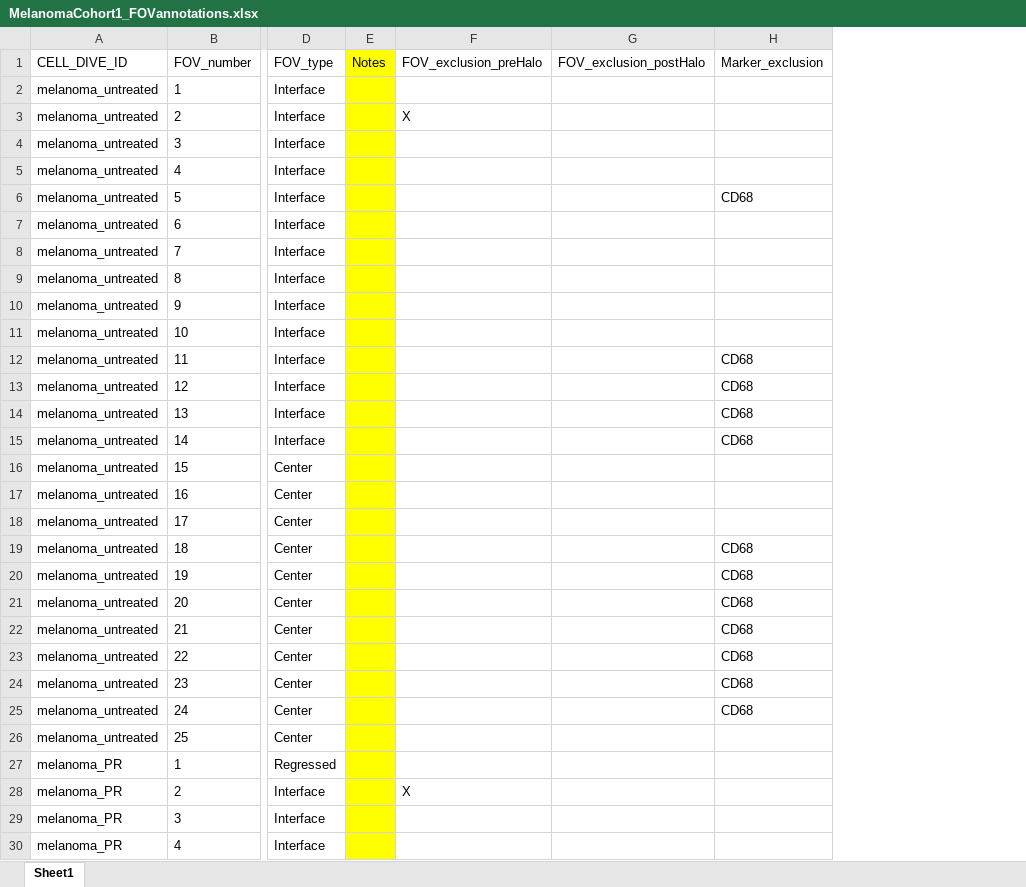
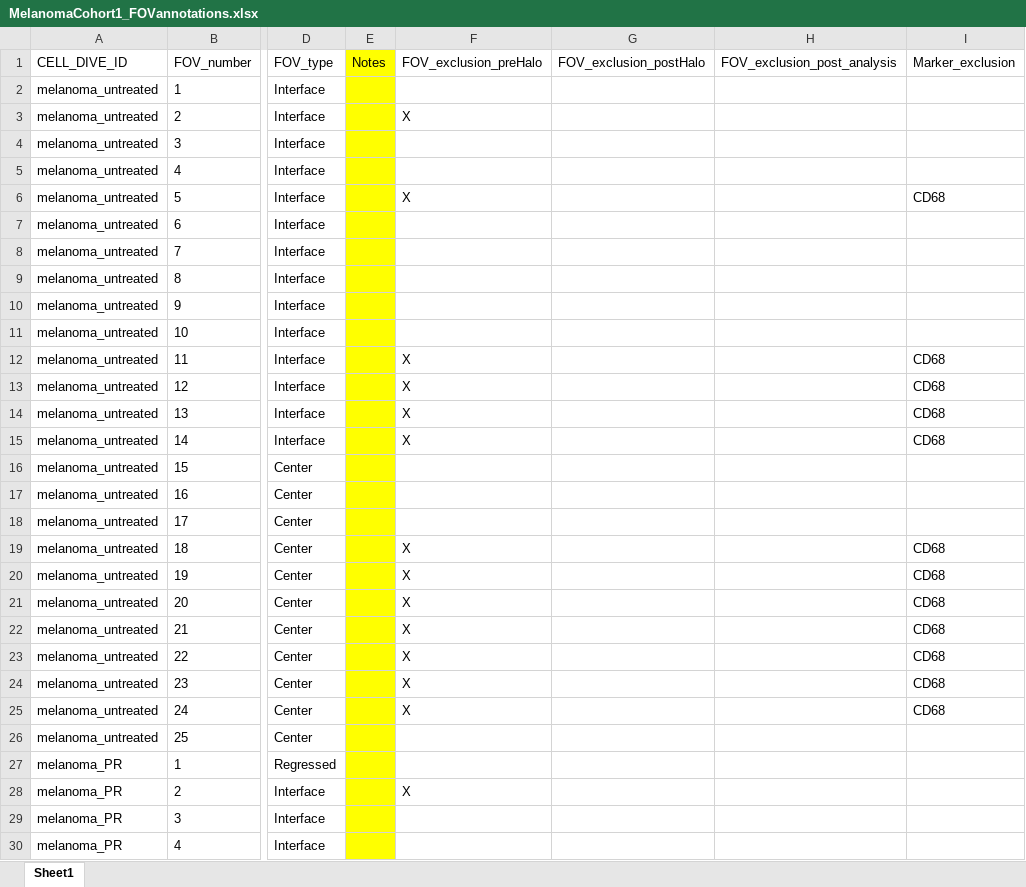
Before and after one commit to caitlinjones/Melanoma_IL2, an Excel workbook: Cohort1/MetaData/MelanomaCohort1_FOVannotations.xlsx, sheet Sheet1, drawn as a sheet; only a part is shown, gaps mark what is left out; values as stored, in another font and other column widths than the file's, no borders; the diff names each change by its address in the sheet, - before the commit and + after, or states it on an @@ line.

```diff
--- a/Cohort1/MetaData/MelanomaCohort1_FOVannotations.xlsx (sheet Sheet1)
+++ b/Cohort1/MetaData/MelanomaCohort1_FOVannotations.xlsx (sheet Sheet1)
+column H (FOV_exclusion_post_analysis), empty
-F6 (FOV_exclusion_preHalo): (empty)
+F6 (FOV_exclusion_preHalo): X
-F12:F15 (FOV_exclusion_preHalo): (empty)
+F12:F15 (FOV_exclusion_preHalo): X
-F19:F25 (FOV_exclusion_preHalo): (empty)
+F19:F25 (FOV_exclusion_preHalo): X
```
Also changed, not shown: Cohort1/MetaData/MelanomaCohort1_CellTypes.xlsx, Cohort1/MetaData/MelanomaCohort1_SampleAnnotations.xlsx, 1 other file.
